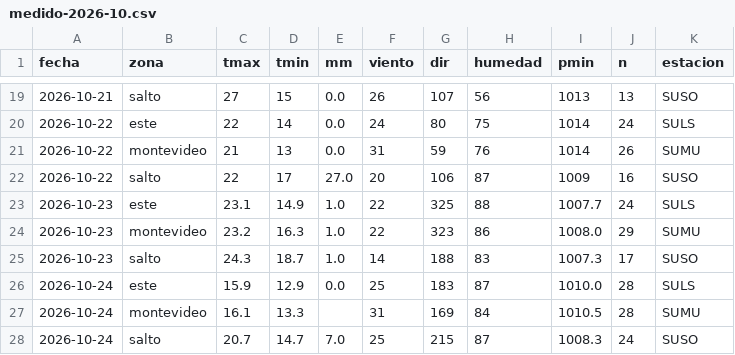
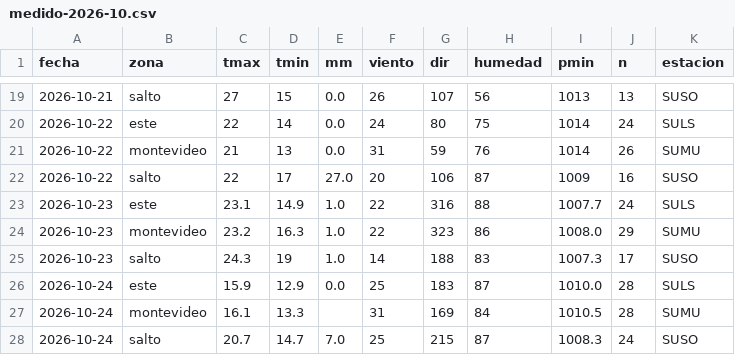
Before and after one commit to PatricioFerreira/Predictor-Noesis, a CSV file: data/historial/medido-2026-10.csv, drawn as a sheet; only a part is shown, gaps mark what is left out.

```diff
--- a/data/historial/medido-2026-10.csv
+++ b/data/historial/medido-2026-10.csv
@@ -22,5 +22,5 @@ fecha,zona,tmax,tmin,mm,viento,dir,humedad,pmin,n,estacion
 2026-10-22,salto,22,17,27.0,20,106,87,1009,16,SUSO
-2026-10-23,este,23.1,14.9,1.0,22,325,88,1007.7,24,SULS
+2026-10-23,este,23.1,14.9,1.0,22,316,88,1007.7,24,SULS
 2026-10-23,montevideo,23.2,16.3,1.0,22,323,86,1008.0,29,SUMU
-2026-10-23,salto,24.3,18.7,1.0,14,188,83,1007.3,17,SUSO
+2026-10-23,salto,24.3,19,1.0,14,188,83,1007.3,17,SUSO
 2026-10-24,este,15.9,12.9,0.0,25,183,87,1010.0,28,SULS
```
Also changed, not shown: data/historial/registro-2026-10.csv, 9 other files.
